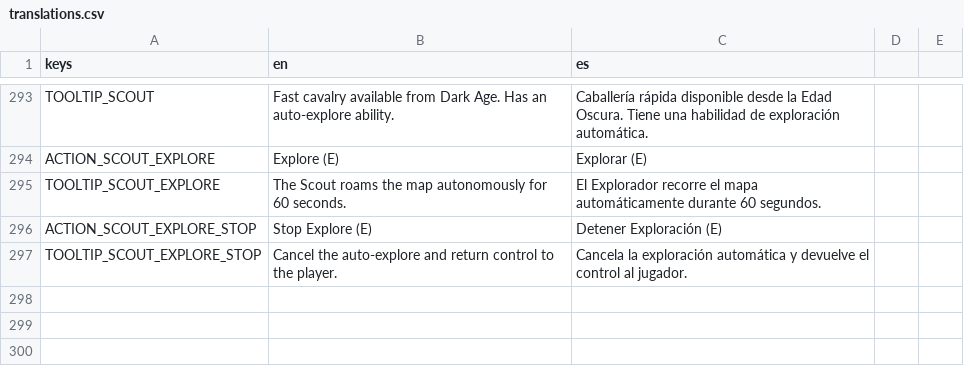
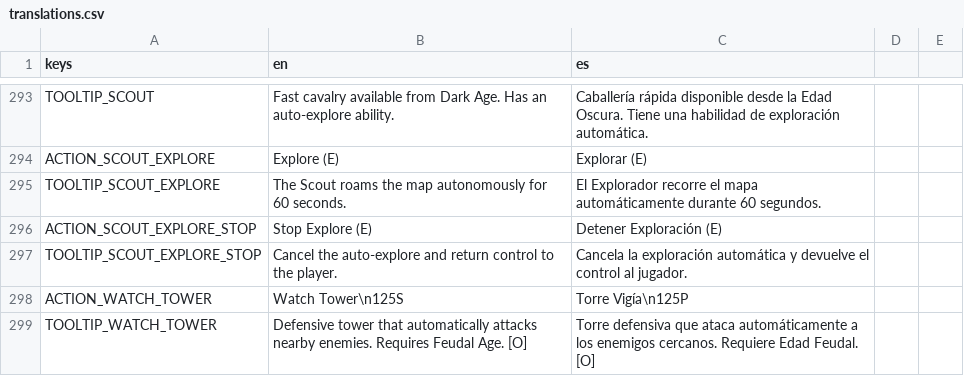
Before and after one commit to enrimr/rts-game-godot, a CSV file: project/assets/translations/translations.csv, drawn as a sheet; only a part is shown, gaps mark what is left out.

```diff
--- a/project/assets/translations/translations.csv
+++ b/project/assets/translations/translations.csv
@@ -297 +297,3 @@ ACTION_SCOUT_EXPLORE_STOP,Stop Explore (E),Detener Exploración (E)
 TOOLTIP_SCOUT_EXPLORE_STOP,Cancel the auto-explore and return control to the player.,Cancela la exploración automática y devuelve el control al jugador.
+ACTION_WATCH_TOWER,Watch Tower\n125S,Torre Vigía\n125P
+TOOLTIP_WATCH_TOWER,Defensive tower that automatically attacks nearby enemies. Requires Feudal Age. [O],Torre defensiva que ataca automáticamente a los enemigos cercanos. Requiere Edad Feudal. [O]
```
Also changed, not shown: 5 other files.
